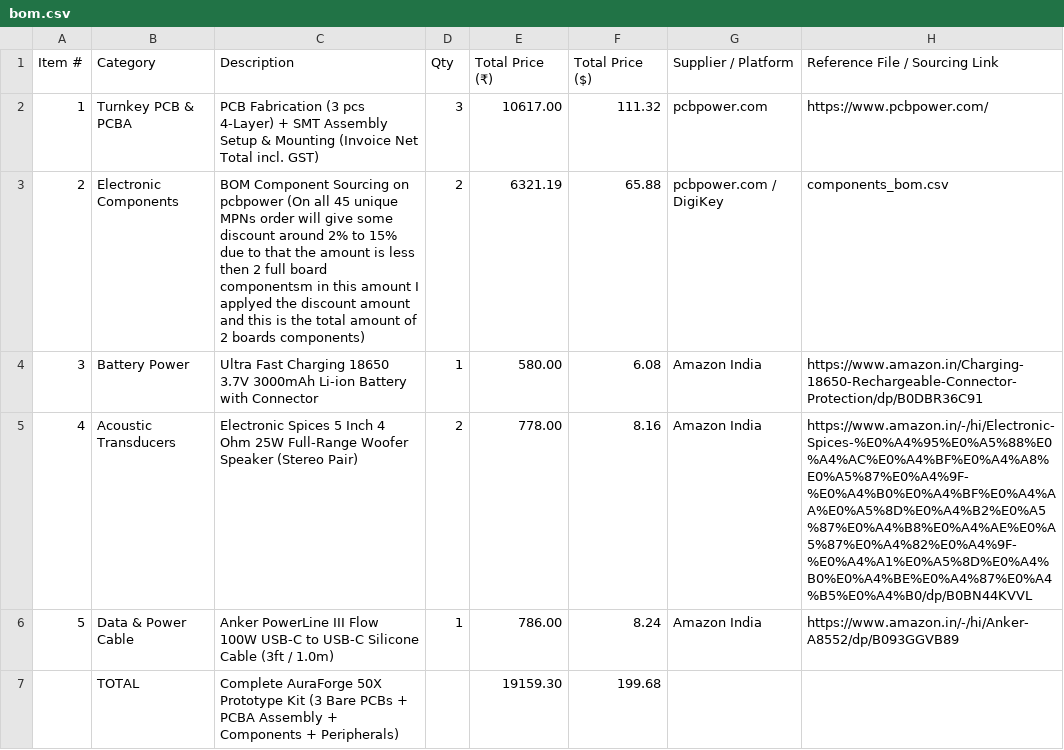
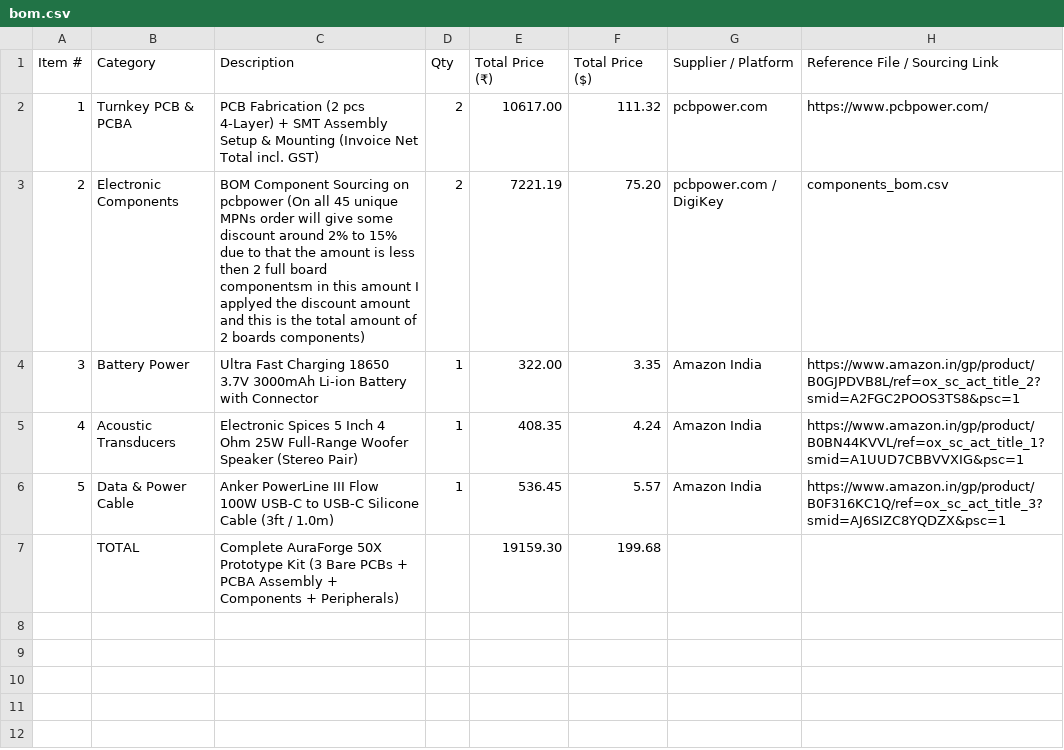
Before and after one commit to RaviKachhwaha/AuraForge-50X, a CSV file: bom.csv, drawn as a sheet.

Commit message:
Revise BOM with new quantities and pricing
Updated quantities and prices for various items in the BOM.

```diff
--- a/bom.csv
+++ b/bom.csv
@@ -1,7 +1,7 @@
 Item #,Category,Description,Qty,Total Price (₹),Total Price ($),Supplier / Platform,Reference File / Sourcing Link
-1,Turnkey PCB & PCBA,"PCB Fabrication (3 pcs 4-Layer) + SMT Assembly Setup & Mounting (Invoice Net Total incl. GST)",3,10617.00,111.32,pcbpower.com,https://www.pcbpower.com/
-2,Electronic Components,"BOM Component Sourcing on pcbpower (On all 45 unique MPNs order will give some discount around 2% to 15% due to that the amount is less then 2 full board componentsm in this amount I applyed the discount amount and this is the total amount of 2 boards components)",2,6321.19,65.88,pcbpower.com / DigiKey,components_bom.csv
-3,Battery Power,"Ultra Fast Charging 18650 3.7V 3000mAh Li-ion Battery with Connector",1,580.00,6.08,Amazon India,https://www.amazon.in/Charging-18650-Rechargeable-Connector-Protection/dp/B0DBR36C91
-4,Acoustic Transducers,"Electronic Spices 5 Inch 4 Ohm 25W Full-Range Woofer Speaker (Stereo Pair)",2,778.00,8.16,Amazon India,https://www.amazon.in/-/hi/Electronic-Spices-%E0%A4%95%E0%A5%88%E0%A4%AC%E0%A4%BF%E0%A4%A8%E0%A5%87%E0%A4%9F-%E0%A4%B0%E0%A4%BF%E0%A4%AA%E0%A5%8D%E0%A4%B2%E0%A5%87%E0%A4%B8%E0%A4%AE%E0%A5%87%E0%A4%82%E0%A4%9F-%E0%A4%A1%E0%A5%8D%E0%A4%B0%E0%A4%BE%E0%A4%87%E0%A4%B5%E0%A4%B0/dp/B0BN44KVVL
-5,Data & Power Cable,"Anker PowerLine III Flow 100W USB-C to USB-C Silicone Cable (3ft / 1.0m)",1,786.00,8.24,Amazon India,https://www.amazon.in/-/hi/Anker-A8552/dp/B093GGVB89
+1,Turnkey PCB & PCBA,"PCB Fabrication (2 pcs 4-Layer) + SMT Assembly Setup & Mounting (Invoice Net Total incl. GST)",2,10617.00,111.32,pcbpower.com,https://www.pcbpower.com/
+2,Electronic Components,"BOM Component Sourcing on pcbpower (On all 45 unique MPNs order will give some discount around 2% to 15% due to that the amount is less then 2 full board componentsm in this amount I applyed the discount amount and this is the total amount of 2 boards components)",2,7221.19,75.20,pcbpower.com / DigiKey,components_bom.csv
+3,Battery Power,"Ultra Fast Charging 18650 3.7V 3000mAh Li-ion Battery with Connector",1,322.00,3.35,Amazon India,https://www.amazon.in/gp/product/B0GJPDVB8L/ref=ox_sc_act_title_2?smid=A2FGC2POOS3TS8&psc=1
+4,Acoustic Transducers,"Electronic Spices 5 Inch 4 Ohm 25W Full-Range Woofer Speaker (Stereo Pair)",1,408.35,4.24,Amazon India,https://www.amazon.in/gp/product/B0BN44KVVL/ref=ox_sc_act_title_1?smid=A1UUD7CBBVVXIG&psc=1
+5,Data & Power Cable,"Anker PowerLine III Flow 100W USB-C to USB-C Silicone Cable (3ft / 1.0m)",1,536.45,5.57,Amazon India,https://www.amazon.in/gp/product/B0F316KC1Q/ref=ox_sc_act_title_3?smid=AJ6SIZC8YQDZX&psc=1
 ,TOTAL,"Complete AuraForge 50X Prototype Kit (3 Bare PCBs + PCBA Assembly + Components + Peripherals)",,19159.30,199.68,,
```
